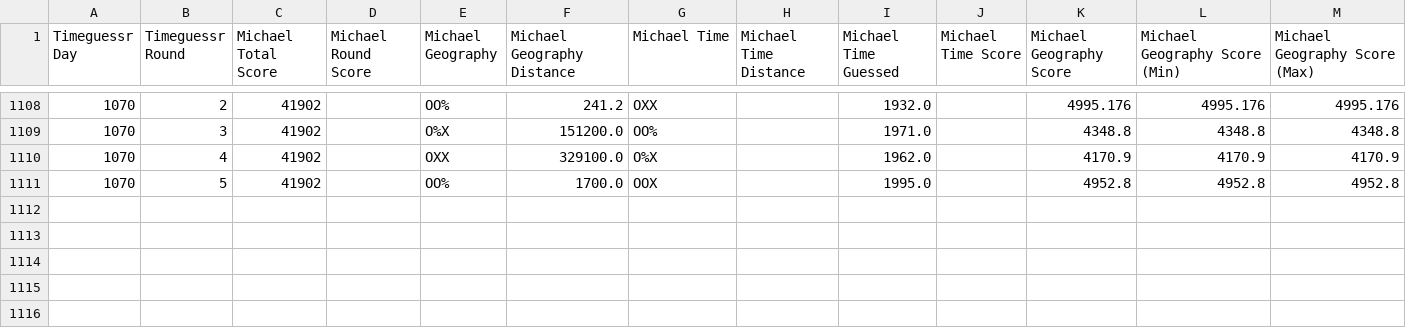
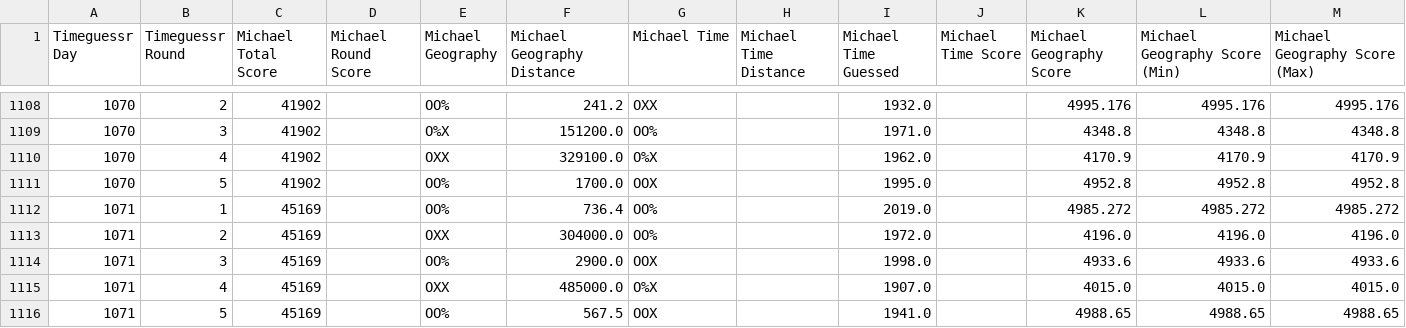
Before and after one commit to sjlarimer/TimeGuessr, a CSV file: Data/Timeguessr_Michael_Parsed.csv, drawn as a sheet; only a part is shown, gaps mark what is left out; the diff names each change by its address in the sheet, - before the commit and + after, or states it on an @@ line.

```diff
--- a/Data/Timeguessr_Michael_Parsed.csv
+++ b/Data/Timeguessr_Michael_Parsed.csv
+row 1112: 1071 | 1 | 45169 |  | OO% | 736.4 | OO% |  | 2019.0 |  | 4985.272 | 4985.272 | 4985.272
+row 1113: 1071 | 2 | 45169 |  | OXX | 304000.0 | OO% |  | 1972.0 |  | 4196.0 | 4196.0 | 4196.0
+row 1114: 1071 | 3 | 45169 |  | OO% | 2900.0 | OOX |  | 1998.0 |  | 4933.6 | 4933.6 | 4933.6
+row 1115: 1071 | 4 | 45169 |  | OXX | 485000.0 | O%X |  | 1907.0 |  | 4015.0 | 4015.0 | 4015.0
+row 1116: 1071 | 5 | 45169 |  | OO% | 567.5 | OOX |  | 1941.0 |  | 4988.65 | 4988.65 | 4988.65
```
Also changed, not shown: Data/Timeguessr_Actuals_Parsed.csv, Data/Timeguessr_Sarah_Parsed.csv, 4 other files.
